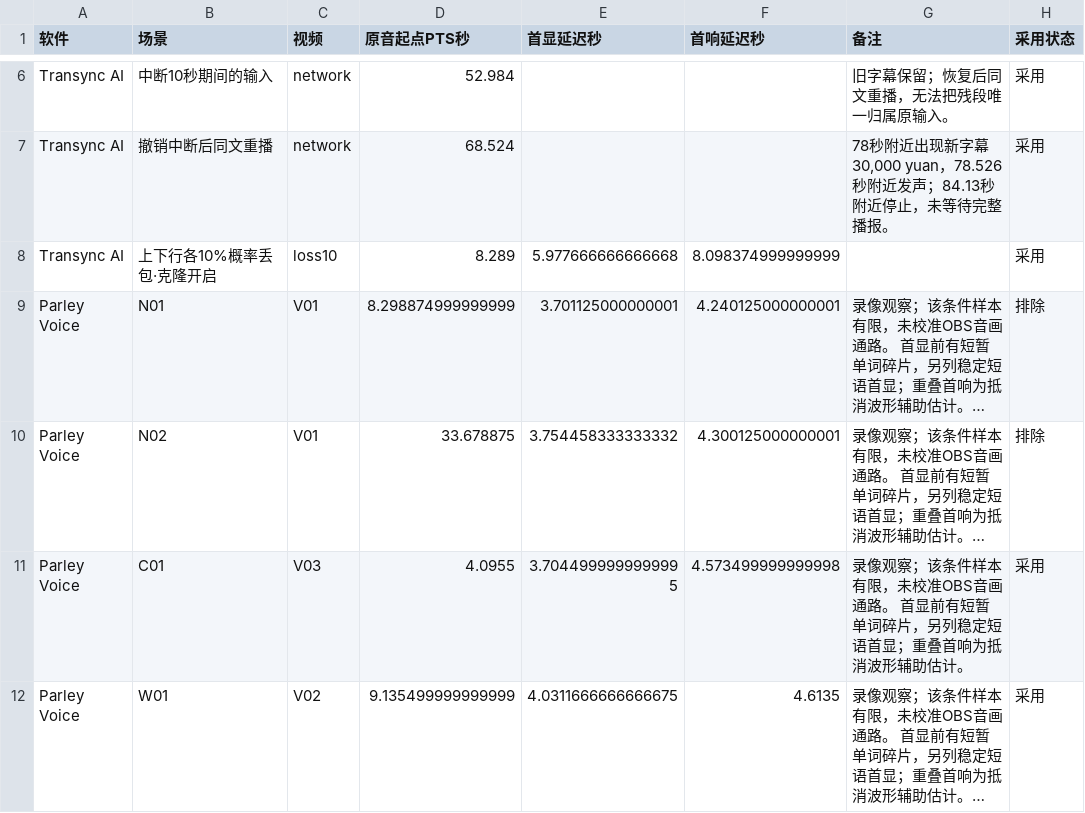
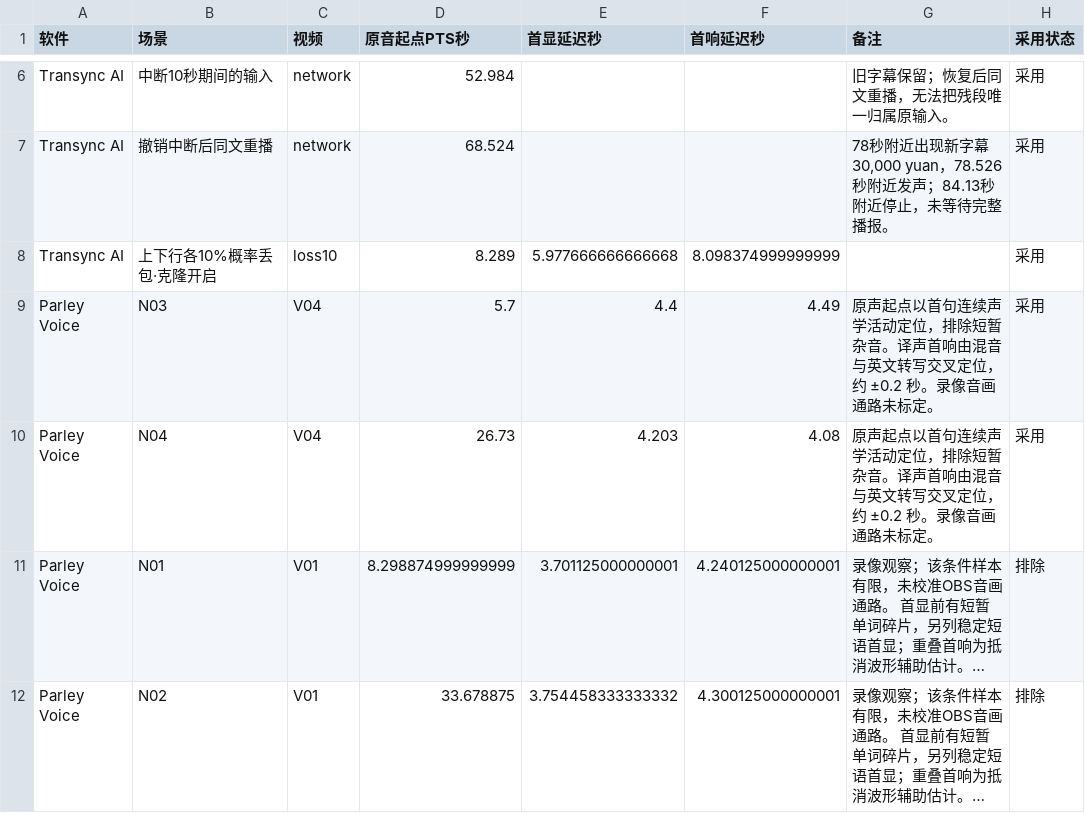
Before and after one commit to ElmerElla/simultaneous-translation-benchmark, a CSV file: data/timing.csv, drawn as a sheet; only a part is shown, gaps mark what is left out; the shorter side is filled out with more unchanged rows; long unchanged cells end in …; the diff names each change by its address in the sheet, - before the commit and + after, or states it on an @@ line.

```diff
--- a/data/timing.csv
+++ b/data/timing.csv
+row 9: Parley Voice | N03 | V04 | 5.7 | 4.4 | 4.49 | 原声起点以首句连续声学活动定位，排除短暂杂音。译声首响由混音与英文转写交叉定位，约 ±0.2 秒。录像音画通路未标定。 | 采用
+row 10: Parley Voice | N04 | V04 | 26.73 | 4.203 | 4.08 | 原声起点以首句连续声学活动定位，排除短暂杂音。译声首响由混音与英文转写交叉定位，约 ±0.2 秒。录像音画通路未标定。 | 采用
```
Also changed, not shown: data/comparison.csv, data/evidence-index.csv, 16 other files.
